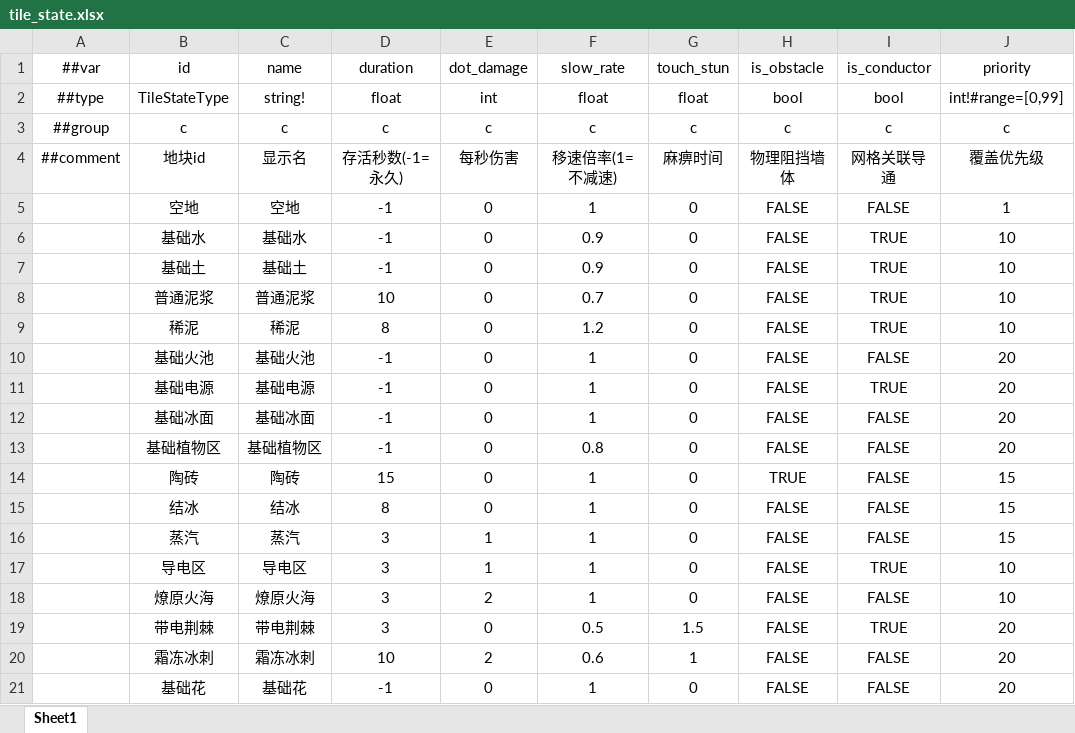
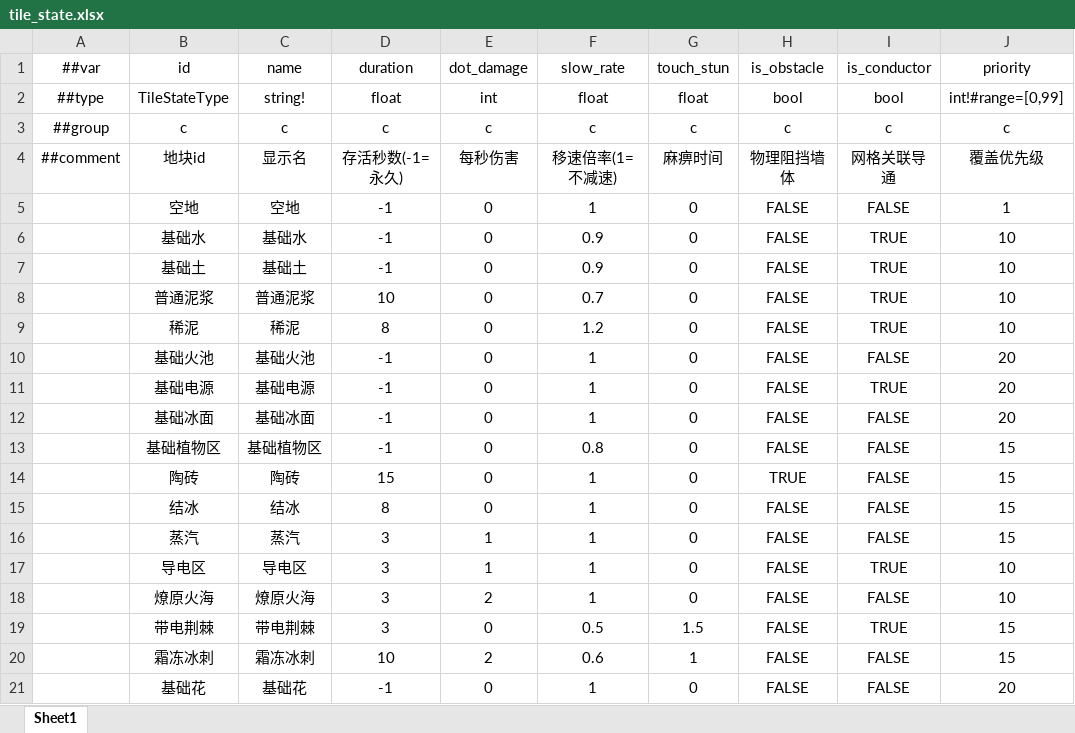
Before and after one commit to 5FYZhou/deepseaoil, an Excel workbook: ConfigWorkspace/Data/tile_state.xlsx, sheet Sheet1, drawn as a sheet; values as stored, in another font and other column widths than the file's, no borders; the diff names each change by its address in the sheet, - before the commit and + after, or states it on an @@ line.

```diff
--- a/ConfigWorkspace/Data/tile_state.xlsx (sheet Sheet1)
+++ b/ConfigWorkspace/Data/tile_state.xlsx (sheet Sheet1)
-J13 (priority): 20
+J13 (priority): 15
-J19:J20 (priority): 20
+J19:J20 (priority): 15
```
Also changed, not shown: 3 other files.
